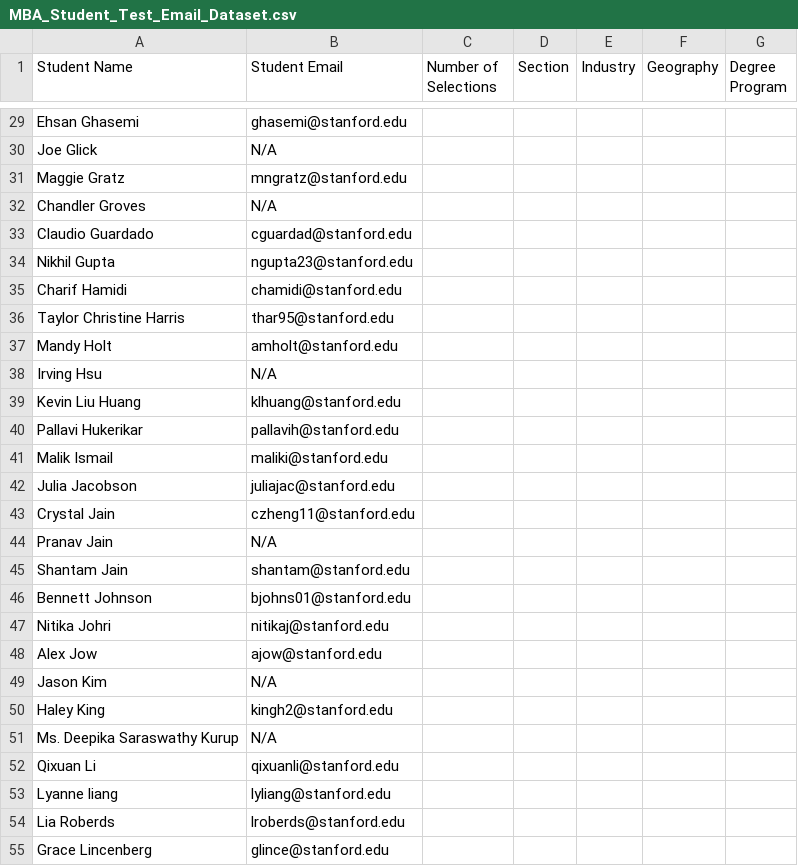
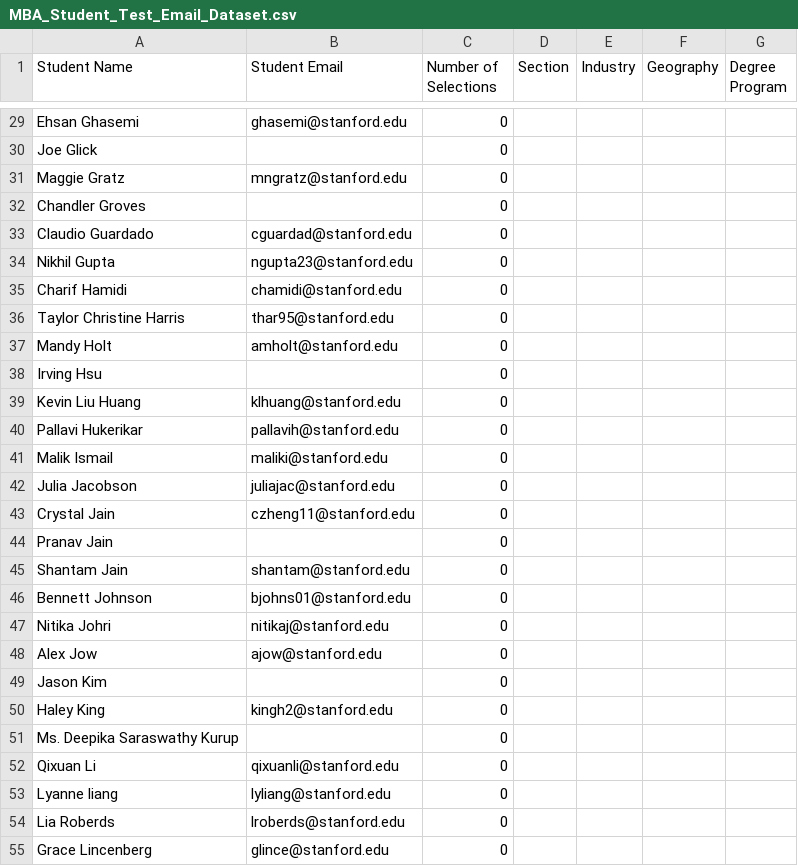
Before and after one commit to aewurm98/meetup_email_bot, a CSV file: MBA_Student_Test_Email_Dataset.csv, drawn as a sheet; only a part is shown, gaps mark what is left out; the diff covers the shown part only; the diff names each change by its address in the sheet, - before the commit and + after, or states it on an @@ line.

```diff
--- a/MBA_Student_Test_Email_Dataset.csv
+++ b/MBA_Student_Test_Email_Dataset.csv
-C29:C55 (Number of Selections): (empty)
+C29:C55 (Number of Selections): 0
-B30 (Student Email): N/A
+B30 (Student Email): (empty)
-B32 (Student Email): N/A
+B32 (Student Email): (empty)
-B38 (Student Email): N/A
+B38 (Student Email): (empty)
-B44 (Student Email): N/A
+B44 (Student Email): (empty)
-B49 (Student Email): N/A
+B49 (Student Email): (empty)
-B51 (Student Email): N/A
+B51 (Student Email): (empty)
```
Also changed, not shown: 105 edited cells elsewhere in this file, 18 other files.
